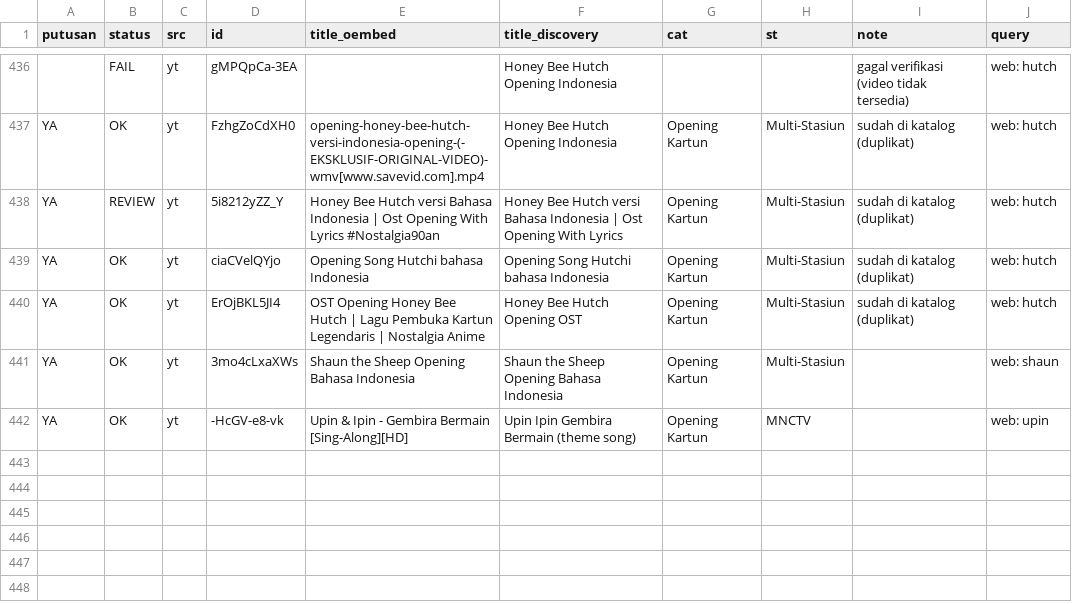
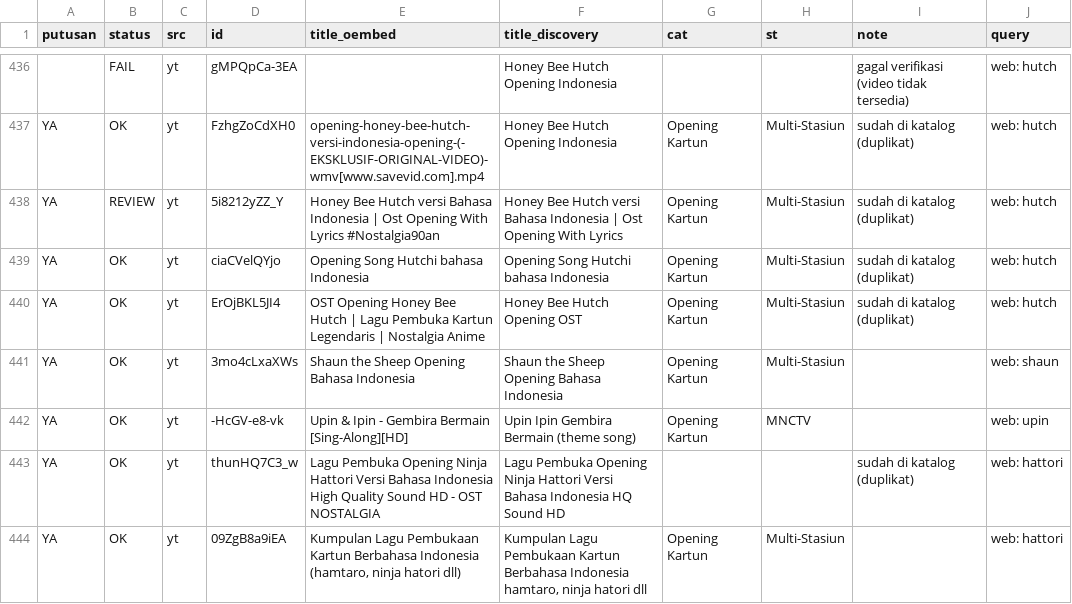
Before and after one commit to Llunatics/siar, a TSV file: scripts/cand/rev-yt-manual.tsv, drawn as a sheet; only a part is shown, gaps mark what is left out; the diff names each change by its address in the sheet, - before the commit and + after, or states it on an @@ line.

Commit message:
audit siklus 168: batch YT hattori +1 (katalog 478)

```diff
--- a/scripts/cand/rev-yt-manual.tsv
+++ b/scripts/cand/rev-yt-manual.tsv
+row 443: YA | OK | yt | thunHQ7C3_w | Lagu Pembuka Opening Ninja Hattori Versi Bahasa Indonesia High Quality Sound HD - OST NOSTALGIA | Lagu Pembuka Opening Ninja Hattori Versi Bahasa Indonesia HQ Sound HD |  |  | sudah di katalog (duplikat) | web: hattori
+row 444: YA | OK | yt | 09ZgB8a9iEA | Kumpulan Lagu Pembukaan Kartun Berbahasa Indonesia (hamtaro, ninja hatori dll) | Kumpulan Lagu Pembukaan Kartun Berbahasa Indonesia hamtaro, ninja hatori dll | Opening Kartun | Multi-Stasiun |  | web: hattori
```
Also changed, not shown: 3 other files.
